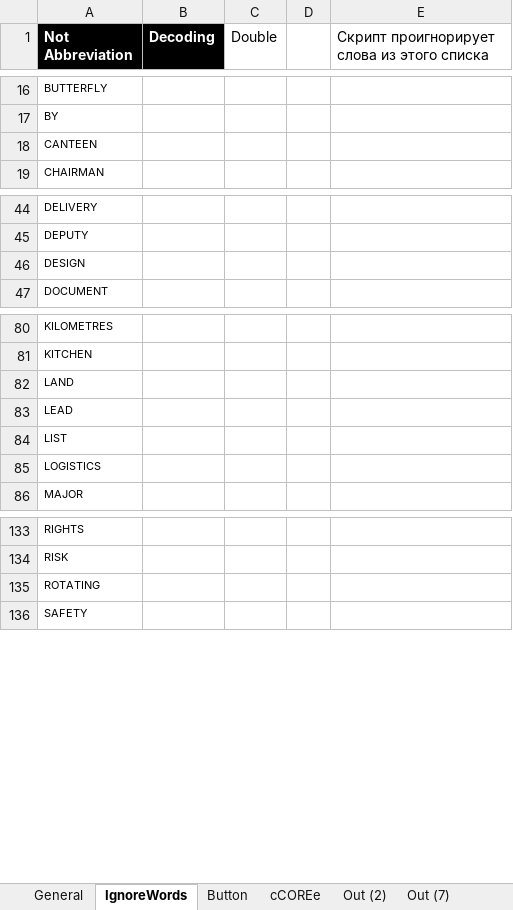
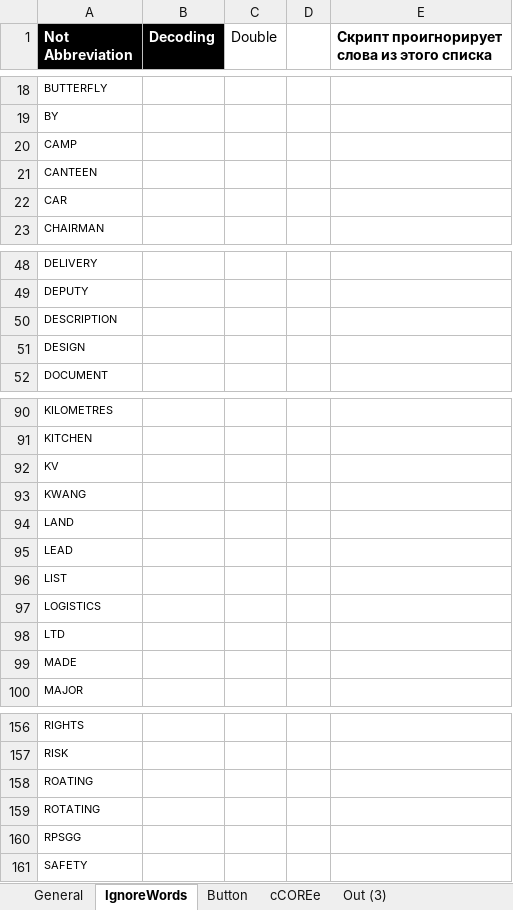
Before and after one commit to DeMoZ/Abbreviations, an Excel workbook: Abbreviations.xlsm, sheet IgnoreWords, drawn as a sheet; only a part is shown, gaps mark what is left out; values as stored, in another font and other column widths than the file's, no borders; table styles not drawn; the diff covers the shown part only; the diff names each change by its address in the sheet, - before the commit and + after, or states it on an @@ line.

Commit message:
Added number ignoring
Capitalised word ignored if has numbers

Added btn for make list with two columns of words on sheet

```diff
--- a/Abbreviations.xlsm (sheet IgnoreWords)
+++ b/Abbreviations.xlsm (sheet IgnoreWords)
-sheet tab: Out (2)
-sheet tab: Out (7)
-E1 bold: off
+E1 bold: on
+row 20: CAMP
+row 22: CAR
+row 50: DESCRIPTION
+row 92: KV
@@ row 164 moved to row 93: KWANG @@
@@ row 165 moved to row 98: LTD @@
+row 99: MADE
+row 158: ROATING
+row 160: RPSGG
```
Also changed, not shown: 16 added rows, 3 moved rows and 1 edited cell elsewhere in this sheet, sheet Out (3), sheet General, formulas that keep their value, charts or pictures.
